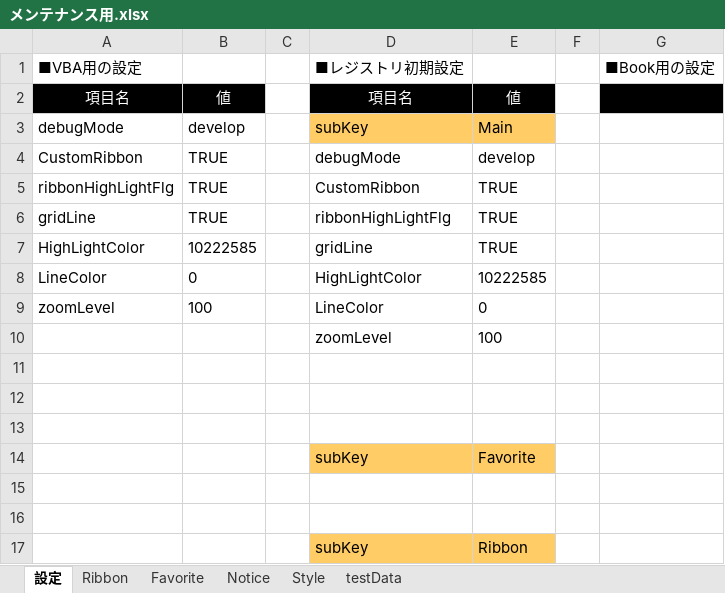
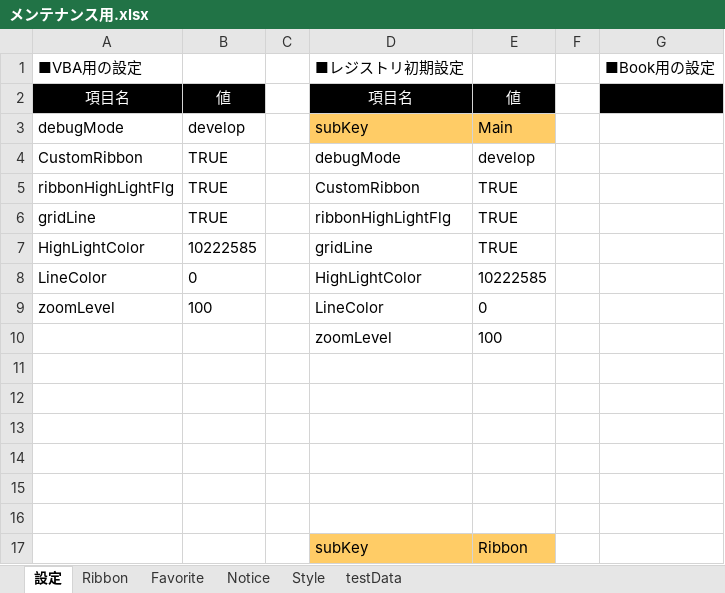
Before and after one commit to bkoizumi/Ladex, an Excel workbook: メンテナンス用.xlsx, sheet 設定, drawn as a sheet; values as stored, in another font and other column widths than the file's, no borders; the diff names each change by its address in the sheet, - before the commit and + after, or states it on an @@ line.

```diff
--- a/メンテナンス用.xlsx (sheet 設定)
+++ b/メンテナンス用.xlsx (sheet 設定)
-row 14:  |  |  | subKey | Favorite
+row 14: (empty)
-D14:E14 fill: #FFCC66
+D14:E14 fill: none
```
Also changed, not shown: sheet Favorite, 9 other files.
